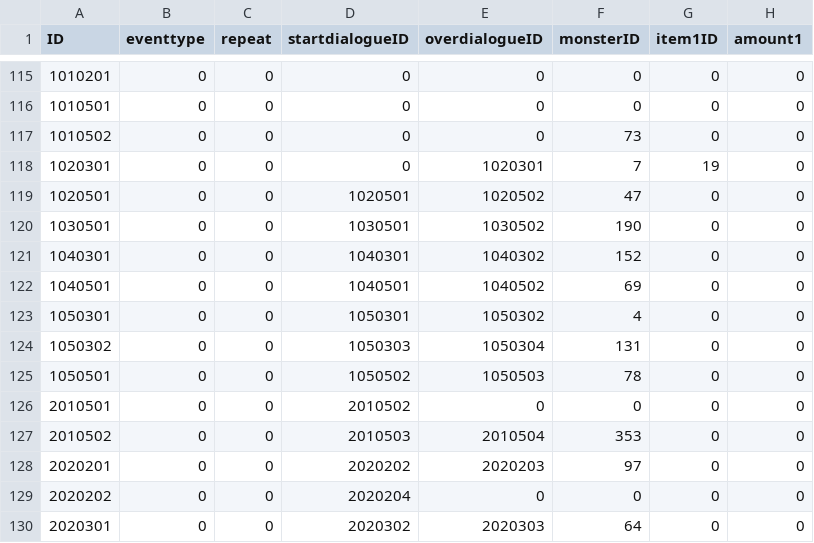
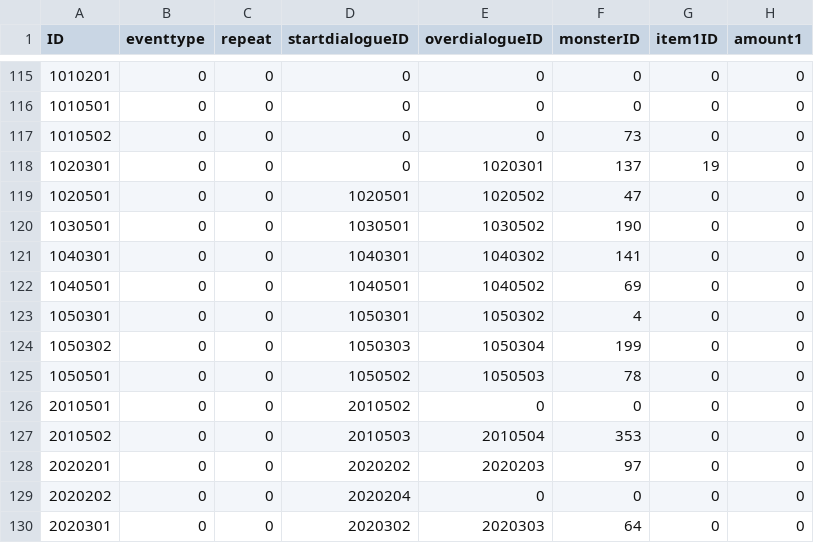
Before and after one commit to henyouqian/cdgm, a CSV file: data/events.csv, drawn as a sheet; only a part is shown, gaps mark what is left out; the diff names each change by its address in the sheet, - before the commit and + after, or states it on an @@ line.

```diff
--- a/data/events.csv
+++ b/data/events.csv
-F118 (monsterID): 7
+F118 (monsterID): 137
-F121 (monsterID): 152
+F121 (monsterID): 141
-F124 (monsterID): 131
+F124 (monsterID): 199
```
Also changed, not shown: 3 other files.
